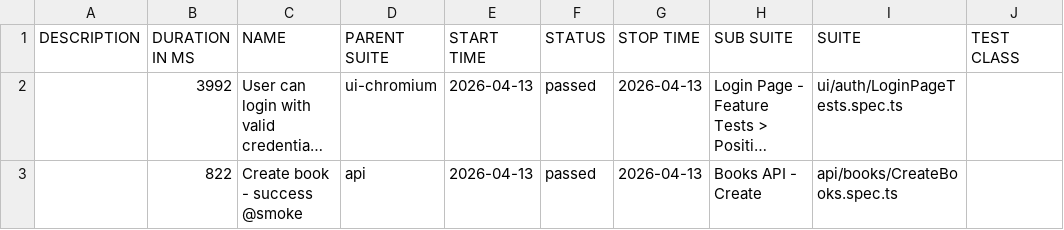
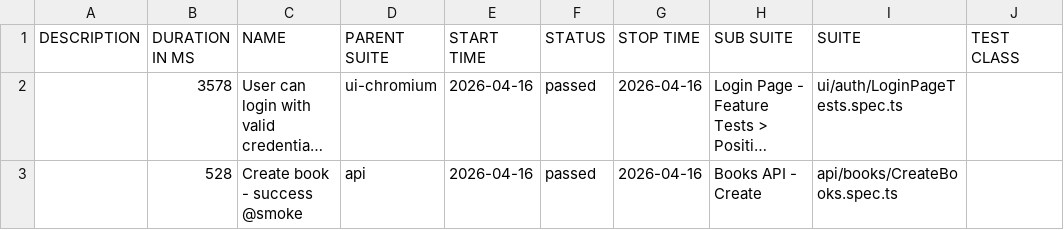
Before and after one commit to GalynaUdaltsova/bookstore-api-playwright, a CSV file: data/suites.csv, drawn as a sheet; only a part is shown; long unchanged cells end in …; the diff names each change by its address in the sheet, - before the commit and + after, or states it on an @@ line.

```diff
--- a/data/suites.csv
+++ b/data/suites.csv
-B2 (DURATION IN MS): 3992
+B2 (DURATION IN MS): 3578
-E2:E3 (START TIME): 2026-04-13
+E2:E3 (START TIME): 2026-04-16
-G2:G3 (STOP TIME): 2026-04-13
+G2:G3 (STOP TIME): 2026-04-16
-B3 (DURATION IN MS): 822
+B3 (DURATION IN MS): 528
```
Also changed, not shown: 18 other files.
